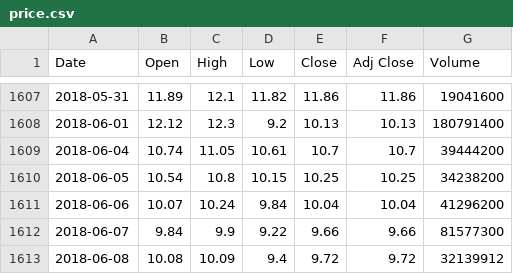
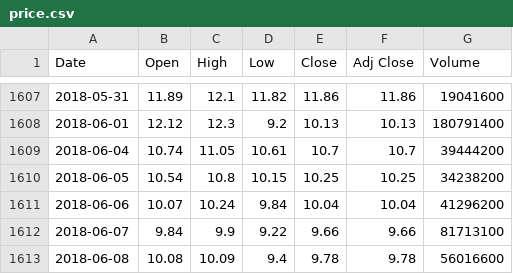
Before and after one commit to thanhanle/Snapse_Trader, a CSV file: price.csv, drawn as a sheet; only a part is shown, gaps mark what is left out.

```diff
--- a/price.csv
+++ b/price.csv
@@ -1611,3 +1611,3 @@ Date,Open,High,Low,Close,Adj Close,Volume
 2018-06-06,10.07,10.24,9.84,10.04,10.04,41296200
-2018-06-07,9.84,9.9,9.22,9.66,9.66,81577300
-2018-06-08,10.08,10.09,9.4,9.72,9.72,32139912
+2018-06-07,9.84,9.9,9.22,9.66,9.66,81713100
+2018-06-08,10.08,10.09,9.4,9.78,9.78,56016600
```
Also changed, not shown: 2 other files.
